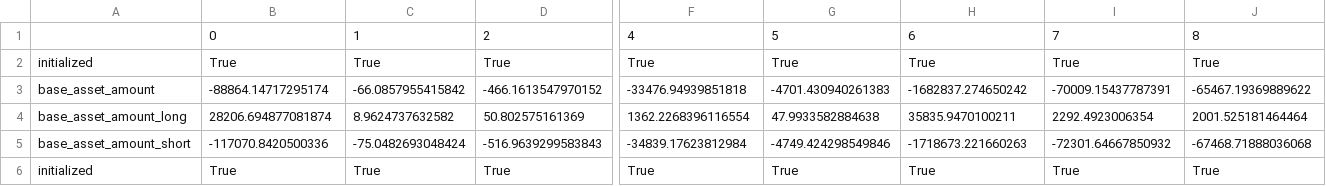
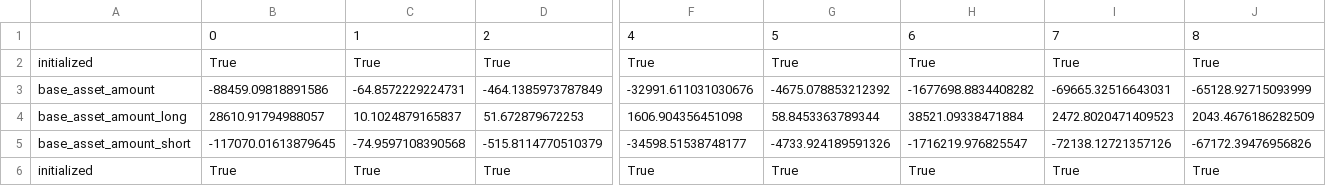
Before and after one commit to 0xbigz/drift-flat-data, a CSV file: data/markets_state.csv, drawn as a sheet; only a part is shown, gaps mark what is left out; the diff covers the shown part only; the diff names each change by its address in the sheet, - before the commit and + after, or states it on an @@ line.

```diff
--- a/data/markets_state.csv
+++ b/data/markets_state.csv
-B3: -88864.14717295174
+B3: -88459.09818891586
-C3: -66.0857955415842
+C3: -64.8572229224731
-D3: -466.1613547970152
+D3: -464.1385973787849
-F3: -33476.94939851818
+F3: -32991.611031030676
-G3: -4701.430940261383
+G3: -4675.078853212392
-H3: -1682837.274650242
+H3: -1677698.8834408282
-I3: -70009.15437787391
+I3: -69665.32516643031
-J3: -65467.19369889622
+J3: -65128.92715093999
-B4: 28206.694877081874
+B4: 28610.91794988057
-C4: 8.9624737632582
+C4: 10.1024879165837
-D4: 50.802575161369
+D4: 51.672879672253
-F4: 1362.2268396116554
+F4: 1606.904356451098
-G4: 47.9933582884638
+G4: 58.8453363789344
-H4: 35835.9470100211
+H4: 38521.09338471884
-I4: 2292.4923006354
+I4: 2472.8020471409523
-J4: 2001.525181464464
+J4: 2043.4676186282509
-B5: -117070.8420500336
+B5: -117070.01613879645
-C5: -75.0482693048424
+C5: -74.9597108390568
-D5: -516.9639299583843
+D5: -515.8114770510379
-F5: -34839.17623812984
+F5: -34598.51538748177
-G5: -4749.424298549846
+G5: -4733.924189591326
-H5: -1718673.221660263
+H5: -1716219.976825547
-I5: -72301.64667850932
+I5: -72138.12721357126
-J5: -67468.71888036068
+J5: -67172.39476956826
```
Also changed, not shown: 99 edited cells elsewhere in this file, data/deposit_history.csv, data/fundingPayment_history.csv, 4 other files.
